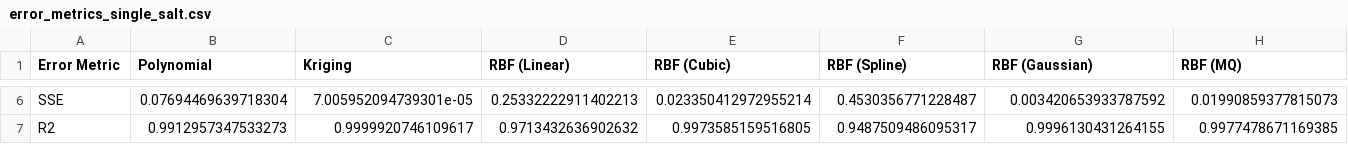
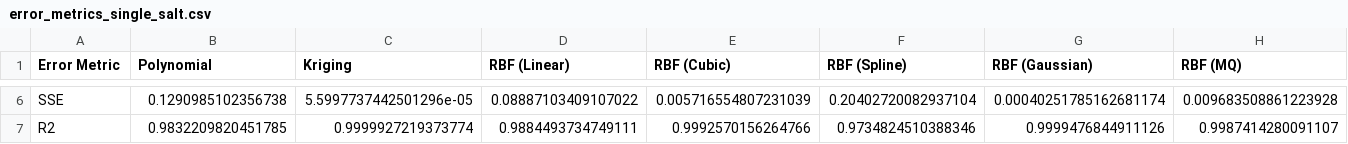
Before and after one commit to mollydougher/prommis, a CSV file: src/prommis/nanofiltration/surrogate_model_analysis/figures/stage/error_metrics_single_salt.csv, drawn as a sheet; only a part is shown, gaps mark what is left out; the diff covers the shown part only; the diff names each change by its address in the sheet, - before the commit and + after, or states it on an @@ line.

```diff
--- a/src/prommis/nanofiltration/surrogate_model_analysis/figures/stage/error_metrics_single_salt.csv
+++ b/src/prommis/nanofiltration/surrogate_model_analysis/figures/stage/error_metrics_single_salt.csv
-B6 (Polynomial): 0.07694469639718304
+B6 (Polynomial): 0.1290985102356738
-C6 (Kriging): 7.005952094739301e-05
+C6 (Kriging): 5.5997737442501296e-05
-D6 (RBF (Linear)): 0.25332222911402213
+D6 (RBF (Linear)): 0.08887103409107022
-E6 (RBF (Cubic)): 0.023350412972955214
+E6 (RBF (Cubic)): 0.005716554807231039
-F6 (RBF (Spline)): 0.4530356771228487
+F6 (RBF (Spline)): 0.20402720082937104
-G6 (RBF (Gaussian)): 0.003420653933787592
+G6 (RBF (Gaussian)): 0.00040251785162681174
-H6 (RBF (MQ)): 0.01990859377815073
+H6 (RBF (MQ)): 0.009683508861223928
-B7 (Polynomial): 0.9912957347533273
+B7 (Polynomial): 0.9832209820451785
-C7 (Kriging): 0.9999920746109617
+C7 (Kriging): 0.9999927219373774
-D7 (RBF (Linear)): 0.9713432636902632
+D7 (RBF (Linear)): 0.9884493734749111
-E7 (RBF (Cubic)): 0.9973585159516805
+E7 (RBF (Cubic)): 0.9992570156264766
-F7 (RBF (Spline)): 0.9487509486095317
+F7 (RBF (Spline)): 0.9734824510388346
-G7 (RBF (Gaussian)): 0.9996130431264155
+G7 (RBF (Gaussian)): 0.9999476844911126
-H7 (RBF (MQ)): 0.9977478671169385
+H7 (RBF (MQ)): 0.9987414280091107
```
Also changed, not shown: 34 edited cells elsewhere in this file, src/prommis/nanofiltration/surrogate_model_analysis/figures/comparison/comparison_results.csv, src/prommis/nanofiltration/surrogate_model_analysis/figures/comparison/comparison_summary.csv, 36 other files.
